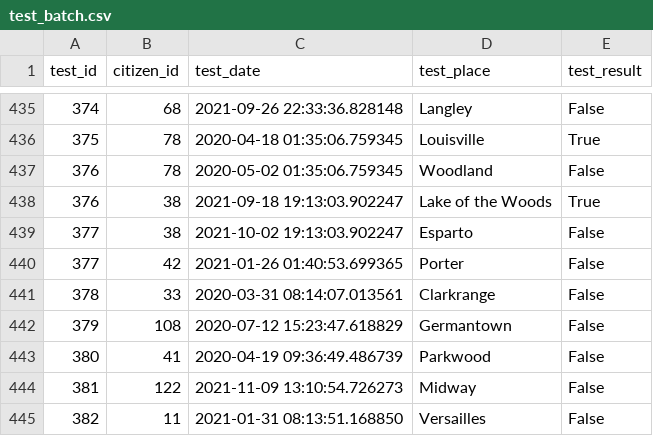
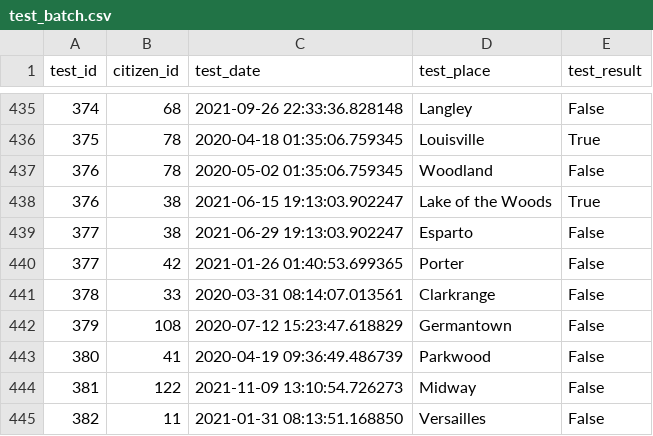
Before and after one commit to emaroppo/eicta02, a CSV file: test_batch.csv, drawn as a sheet; only a part is shown, gaps mark what is left out.

Commit message:
Update test_batch.csv

```diff
--- a/test_batch.csv
+++ b/test_batch.csv
@@ -437,4 +437,4 @@ test_id,citizen_id,test_date,test_place,test_result
 376,78,2020-05-02 01:35:06.759345,Woodland,False
-376,38,2021-09-18 19:13:03.902247,Lake of the Woods,True
-377,38,2021-10-02 19:13:03.902247,Esparto,False
+376,38,2021-06-15 19:13:03.902247,Lake of the Woods,True
+377,38,2021-06-29 19:13:03.902247,Esparto,False
 377,42,2021-01-26 01:40:53.699365,Porter,False
```
